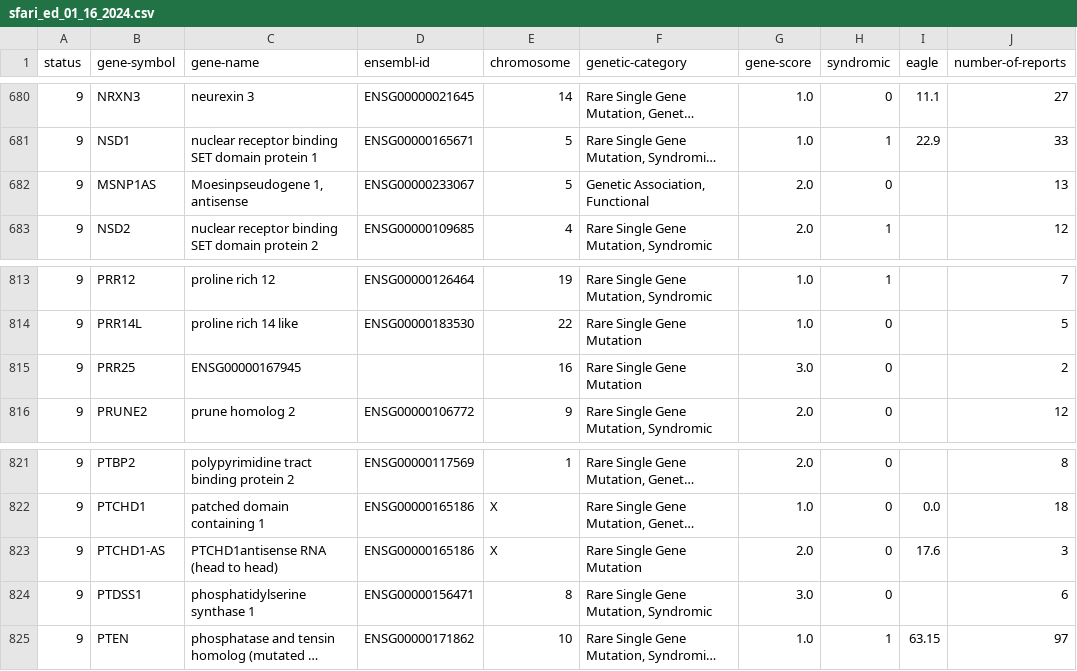
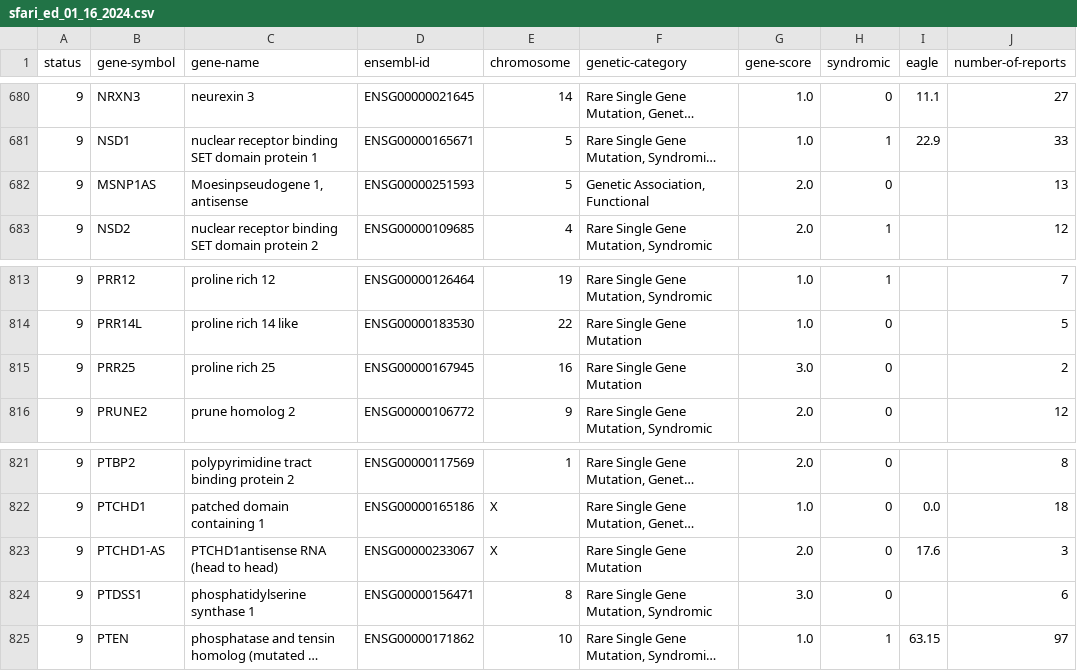
Before and after one commit to a59490/Tese_ASD_Gene_Pred, a CSV file: 0_SFARI/sfari_ed_01_16_2024.csv, drawn as a sheet; only a part is shown, gaps mark what is left out; long unchanged cells end in …; the diff names each change by its address in the sheet, - before the commit and + after, or states it on an @@ line.

```diff
--- a/0_SFARI/sfari_ed_01_16_2024.csv
+++ b/0_SFARI/sfari_ed_01_16_2024.csv
-D682 (ensembl-id): ENSG00000233067
+D682 (ensembl-id): ENSG00000251593
-C815 (gene-name): ENSG00000167945
+C815 (gene-name): proline rich 25
-D815 (ensembl-id): (empty)
+D815 (ensembl-id): ENSG00000167945
-D823 (ensembl-id): ENSG00000165186
+D823 (ensembl-id): ENSG00000233067
```
Also changed, not shown: 3_pos_neg_genes/gene_list_01_16_2024.csv, 3_pos_neg_genes/sfari_ed_01_16_2024.csv, 2 other files.
